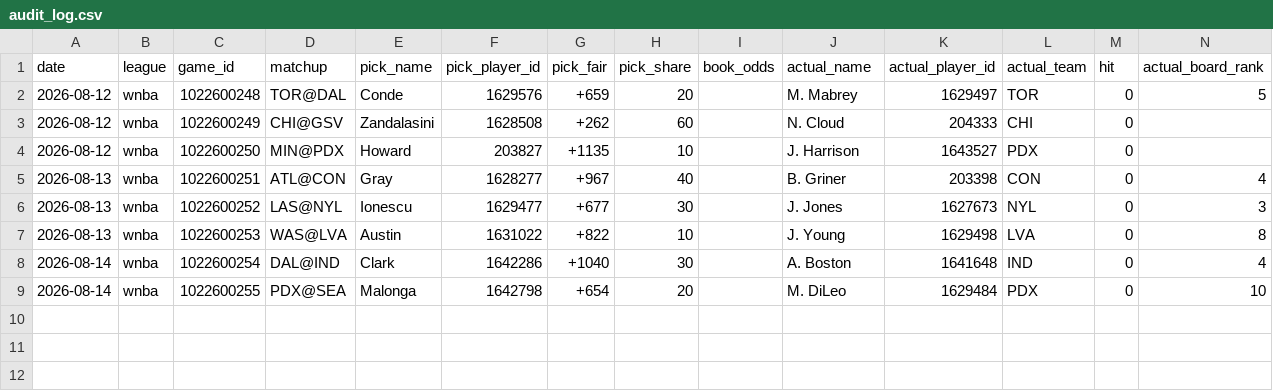
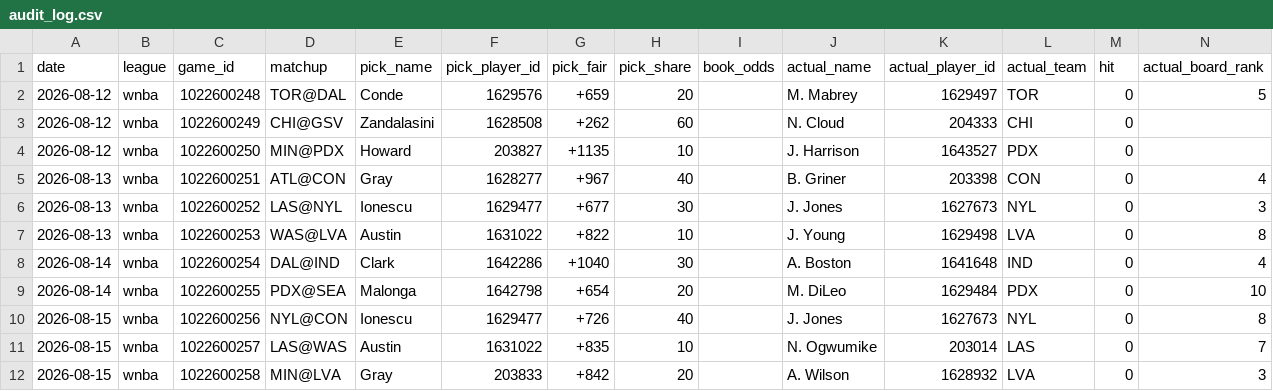
Before and after one commit to x60644/skyh00k, a CSV file: data/audit_log.csv, drawn as a sheet.

Commit message:
auto: slate + audit Sun 08/16/2026 19:00:29.25

```diff
--- a/data/audit_log.csv
+++ b/data/audit_log.csv
@@ -9 +9,4 @@ date,league,game_id,matchup,pick_name,pick_player_id,pick_fair,pick_share,book_o
 2026-08-14,wnba,1022600255,PDX@SEA,Malonga,1642798,+654,20,,M. DiLeo,1629484,PDX,0,10
+2026-08-15,wnba,1022600256,NYL@CON,Ionescu,1629477,+726,40,,J. Jones,1627673,NYL,0,8
+2026-08-15,wnba,1022600257,LAS@WAS,Austin,1631022,+835,10,,N. Ogwumike,203014,LAS,0,7
+2026-08-15,wnba,1022600258,MIN@LVA,Gray,203833,+842,20,,A. Wilson,1628932,LVA,0,3
```
Also changed, not shown: 1 other file.
